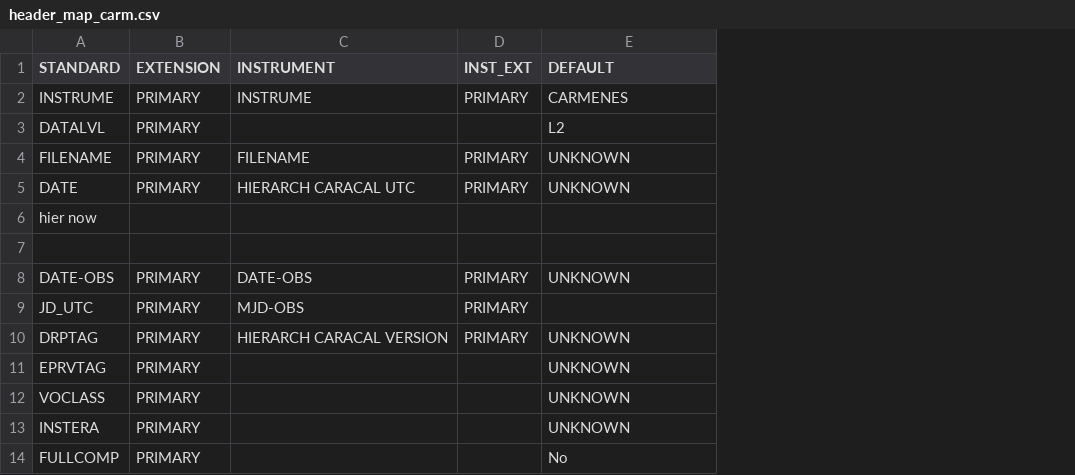
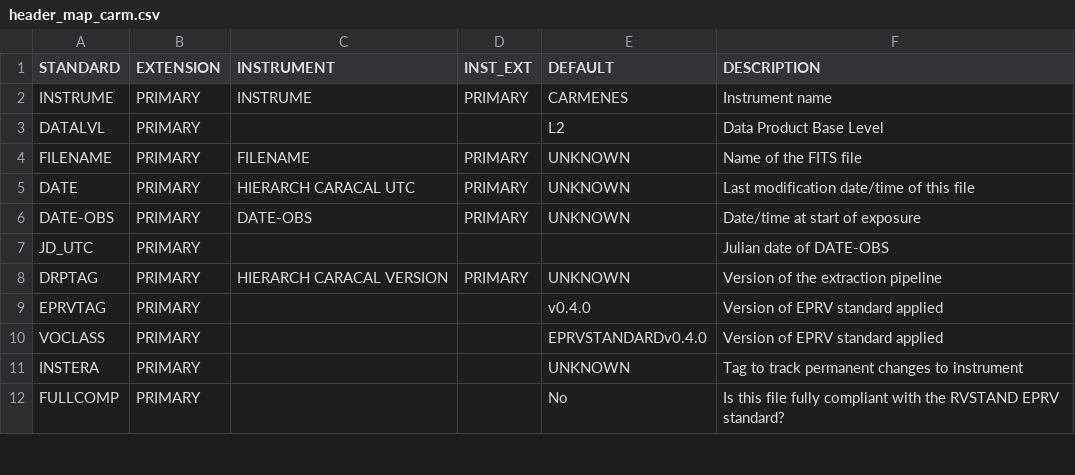
Before and after one commit to NairdaK/RVData, a CSV file: rvdata/instruments/carmenes/config/header_map_carm.csv, drawn as a sheet; only a part is shown; removed rows and columns are numbered as before the commit, all else as after; the diff names each change by its address in the sheet, - before the commit and + after, or states it on an @@ line.

Commit message:
update CARMENES header map

```diff
--- a/rvdata/instruments/carmenes/config/header_map_carm.csv
+++ b/rvdata/instruments/carmenes/config/header_map_carm.csv
+column F (DESCRIPTION), rows 2-12: Instrument name | Data Product Base Level | Name of the FITS file | Last modification date/time of this file | Date/time at start of exposure | Julian date of DATE-OBS | Version of the extraction pipeline | Version of EPRV standard applied | Version of EPRV standard applied | Tag to track permanent changes to instrument | Is this file fully compliant with the RVSTAND EPRV standard?
-row 6: hier now
-row 7: (empty)
-C7 (INSTRUMENT): MJD-OBS
+C7 (INSTRUMENT): (empty)
-D7 (INST_EXT): PRIMARY
+D7 (INST_EXT): (empty)
-E9 (DEFAULT): UNKNOWN
+E9 (DEFAULT): v0.4.0
-E10 (DEFAULT): UNKNOWN
+E10 (DEFAULT): EPRVSTANDARDv0.4.0
```
Also changed, not shown: 1 other file.
